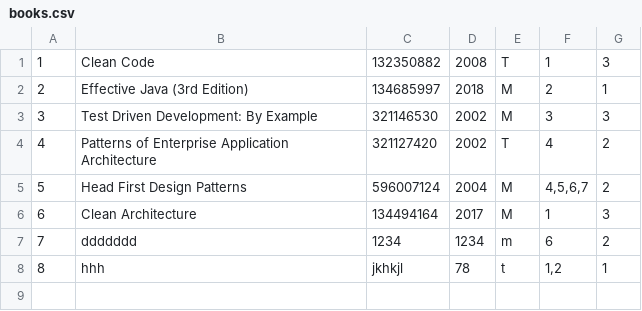
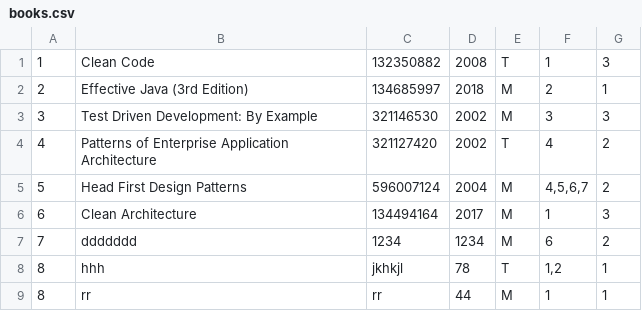
Before and after one commit to Damrocka89/Library, a CSV file: src/main/resources/books.csv, drawn as a sheet.

```diff
--- a/src/main/resources/books.csv
+++ b/src/main/resources/books.csv
@@ -6,3 +6,4 @@
 6;Clean Architecture;134494164;2017;M;1;3
-7;ddddddd;1234;1234;m;6;2
-8;hhh;jkhkjl;78;t;1,2;1
+7;ddddddd;1234;1234;M;6;2
+8;hhh;jkhkjl;78;T;1,2;1
+8;rr;rr;44;M;1;1
```
Also changed, not shown: 3 other files.
